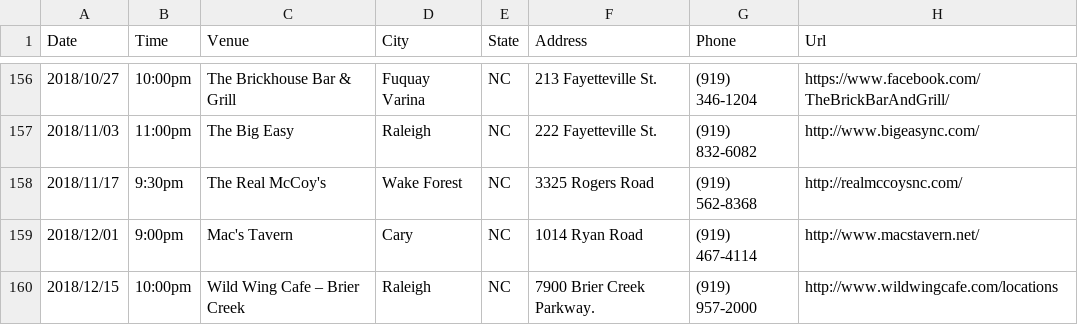
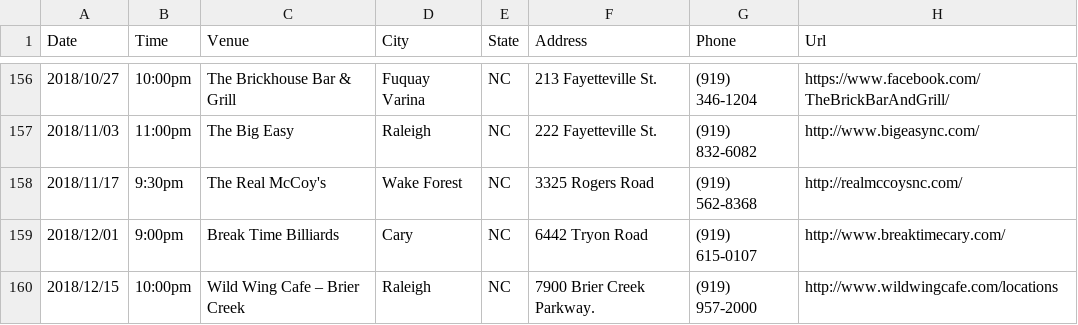
Before and after one commit to redlinenc/redlinenc, a CSV file: _data/shows.csv, drawn as a sheet; only a part is shown, gaps mark what is left out.

Commit message:
Update shows.csv

```diff
--- a/_data/shows.csv
+++ b/_data/shows.csv
@@ -158,3 +158,3 @@ Date,Time,Venue,City,State,Address,Phone,Url
 2018/11/17,9:30pm,The Real McCoy's,Wake Forest, NC,3325 Rogers Road,(919) 562-8368,http://realmccoysnc.com/
-2018/12/01,9:00pm,Mac's Tavern,Cary, NC,1014 Ryan Road,(919) 467-4114,http://www.macstavern.net/
+2018/12/01,9:00pm,Break Time Billiards,Cary, NC,6442 Tryon Road,(919) 615-0107,http://www.breaktimecary.com/
 2018/12/15,10:00pm,Wild Wing Cafe – Brier Creek,Raleigh, NC,7900 Brier Creek Parkway.,(919) 957-2000,http://www.wildwingcafe.com/locations
```
